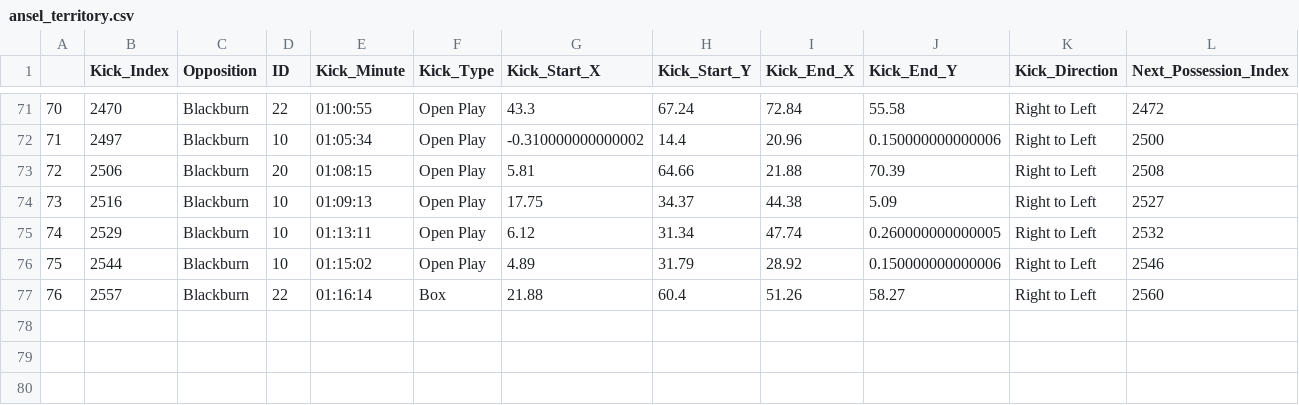
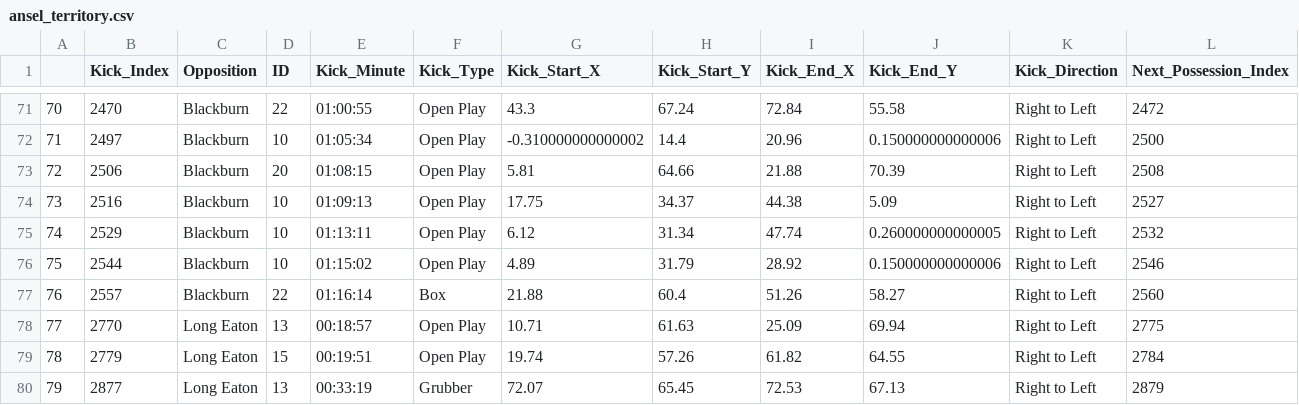
Before and after one commit to ConnorFewster/EI, a CSV file: ansel_territory.csv, drawn as a sheet; only a part is shown, gaps mark what is left out; rows hold the shown columns only; the diff names each change by its address in the sheet, - before the commit and + after, or states it on an @@ line.

```diff
--- a/ansel_territory.csv
+++ b/ansel_territory.csv
+row 78: 77 | 2770 | Long Eaton | 13 | 00:18:57 | Open Play | 10.71 | 61.63 | 25.09 | 69.94 | Right to Left | 2775
+row 79: 78 | 2779 | Long Eaton | 15 | 00:19:51 | Open Play | 19.74 | 57.26 | 61.82 | 64.55 | Right to Left | 2784
+row 80: 79 | 2877 | Long Eaton | 13 | 00:33:19 | Grubber | 72.07 | 65.45 | 72.53 | 67.13 | Right to Left | 2879
```
Also changed, not shown: ARUFC_kicking.csv, 4 other files.
